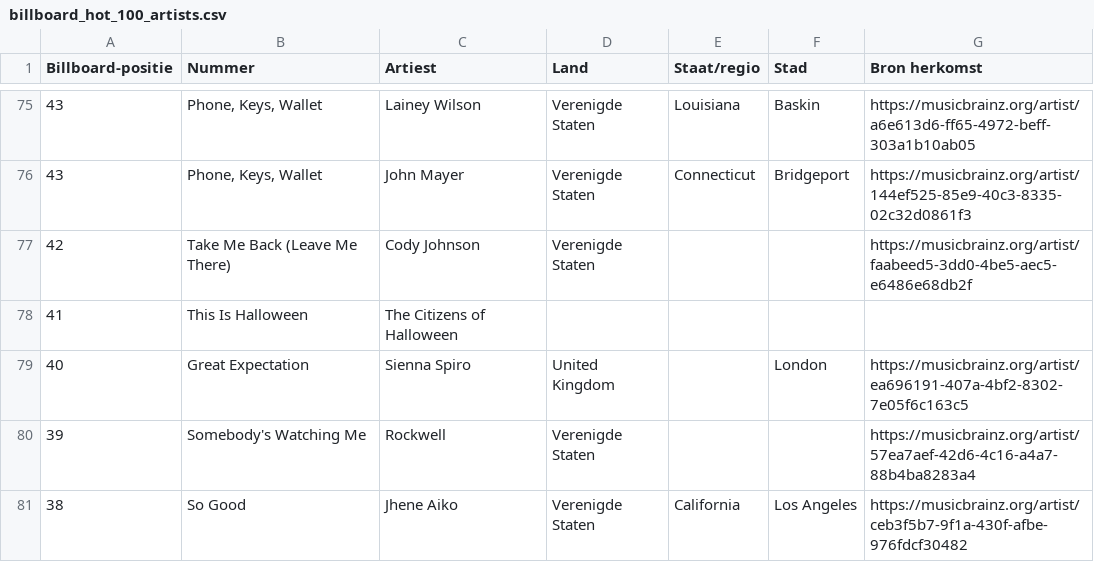
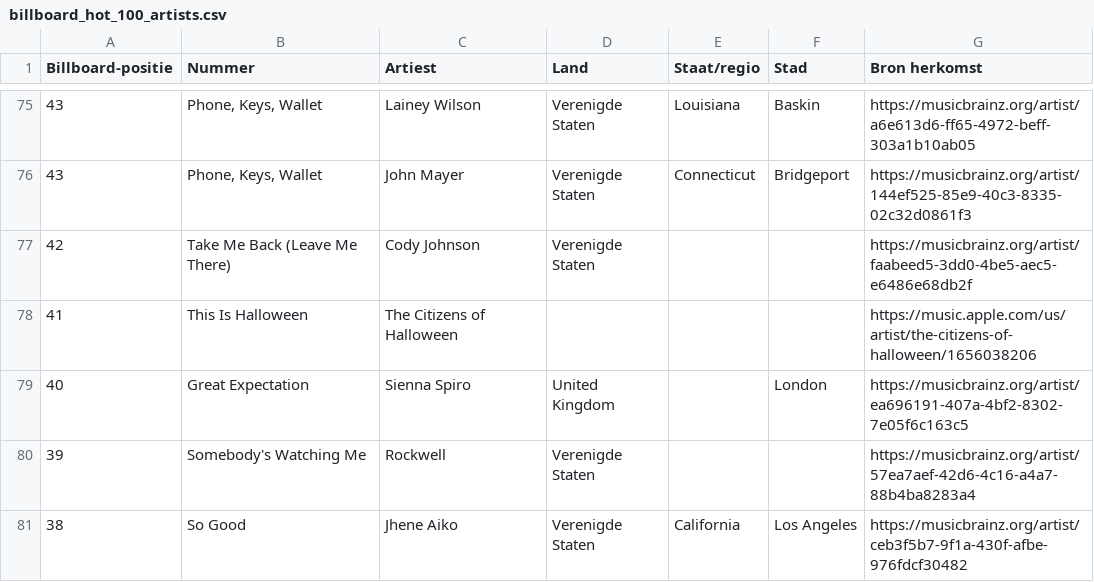
Before and after one commit to seppegoossens99-eng/billboard-hot-100-reversed, a CSV file: billboard_hot_100_artists.csv, drawn as a sheet; only a part is shown, gaps mark what is left out.

```diff
--- a/billboard_hot_100_artists.csv
+++ b/billboard_hot_100_artists.csv
@@ -77,3 +77,3 @@
 42,Take Me Back (Leave Me There),Cody Johnson,Verenigde Staten,,,https://musicbrainz.org/artist/faabeed5-3dd0-4be5-aec5-e6486e68db2f
-41,This Is Halloween,The Citizens of Halloween,,,,
+41,This Is Halloween,The Citizens of Halloween,,,,https://music.apple.com/us/artist/the-citizens-of-halloween/1656038206
 40,Great Expectation,Sienna Spiro,United Kingdom,,London,https://musicbrainz.org/artist/ea696191-407a-4bf2-8302-7e05f6c163c5
```
Also changed, not shown: billboard_artist_profiles.csv, billboard_hot_100_details.csv, 1 other file.
